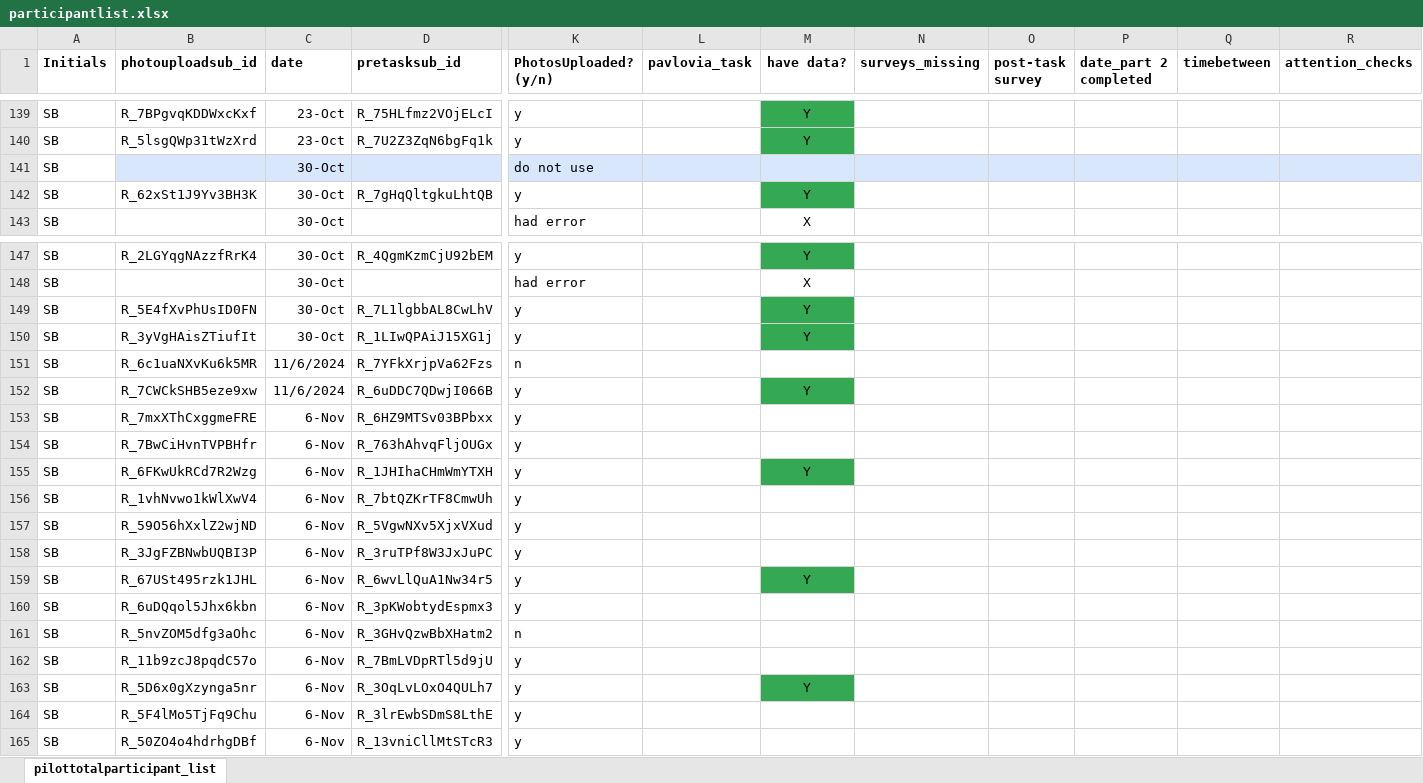
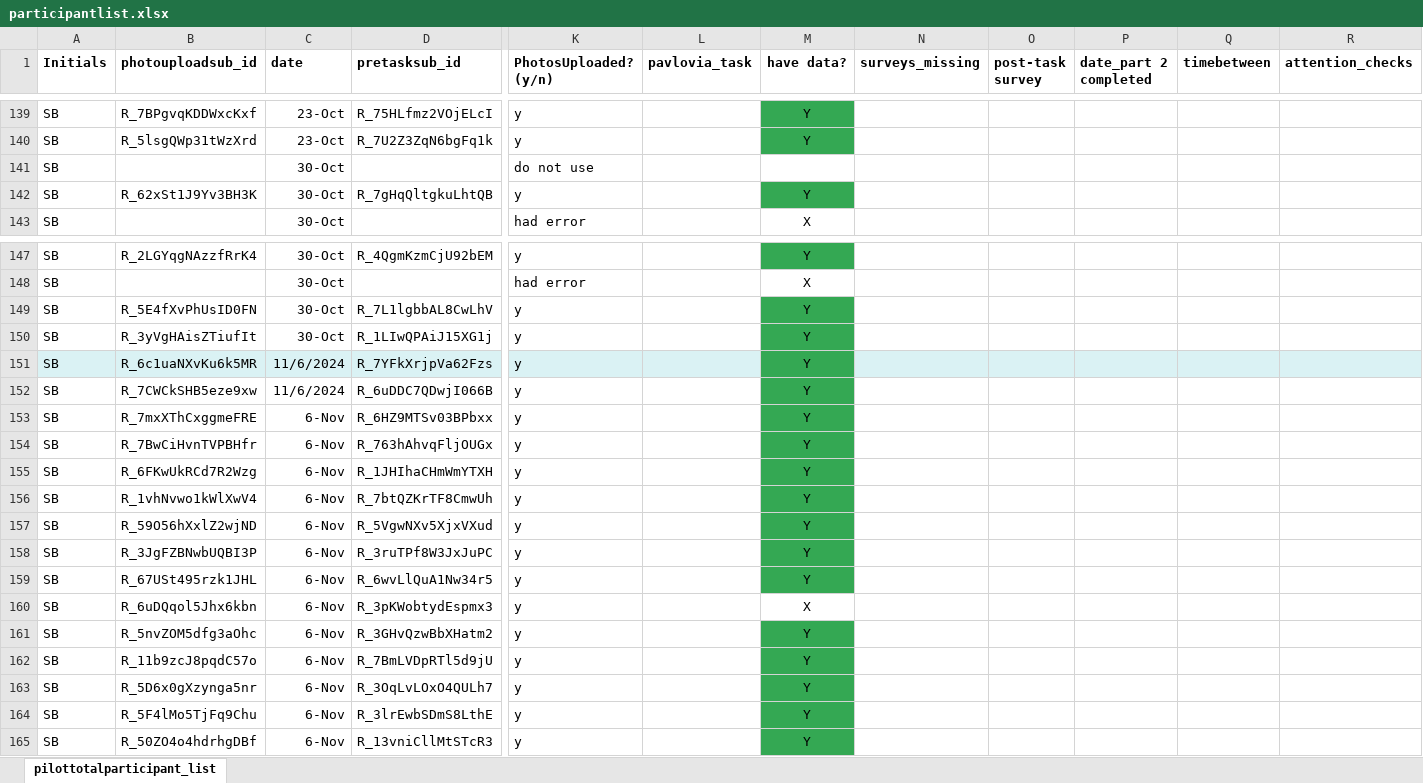
Before and after one commit to fareri-lab/WTP_Rejection_Choice_Pub, an Excel workbook: participantlist.xlsx, sheet pilottotalparticipant_list, drawn as a sheet; only a part is shown, gaps mark what is left out; values as stored, in another font and other column widths than the file's, no borders; the diff covers the shown part only; the diff names each change by its address in the sheet, - before the commit and + after, or states it on an @@ line.

```diff
--- a/participantlist.xlsx (sheet pilottotalparticipant_list)
+++ b/participantlist.xlsx (sheet pilottotalparticipant_list)
-B141:D141 fill: #D9E7FD
+B141:D141 fill: none
-K141:R141 fill: #D9E7FD
+K141:R141 fill: none
-A151:D151 fill: none
+A151:D151 fill: #DAF2F4
-K151 (PhotosUploaded? (y/n)): n
+K151 (PhotosUploaded? (y/n)): y
-K151:L151 fill: none
+K151:L151 fill: #DAF2F4
-M151 (have data?): (empty)
+M151 (have data?): Y
-M151 fill: none
+M151 fill: #34A853
-N151:R151 fill: none
+N151:R151 fill: #DAF2F4
-M153:M154 (have data?): (empty)
+M153:M154 (have data?): Y
-M153:M154 fill: none
+M153:M154 fill: #34A853
-M156:M158 (have data?): (empty)
+M156:M158 (have data?): Y
-M156:M158 fill: none
+M156:M158 fill: #34A853
-M160 (have data?): (empty)
+M160 (have data?): X
-K161 (PhotosUploaded? (y/n)): n
+K161 (PhotosUploaded? (y/n)): y
-M161:M162 (have data?): (empty)
+M161:M162 (have data?): Y
-M161:M162 fill: none
+M161:M162 fill: #34A853
-M164:M165 (have data?): (empty)
+M164:M165 (have data?): Y
-M164:M165 fill: none
+M164:M165 fill: #34A853
```
Also changed, not shown: cell formats elsewhere in this sheet, 22 other files.
